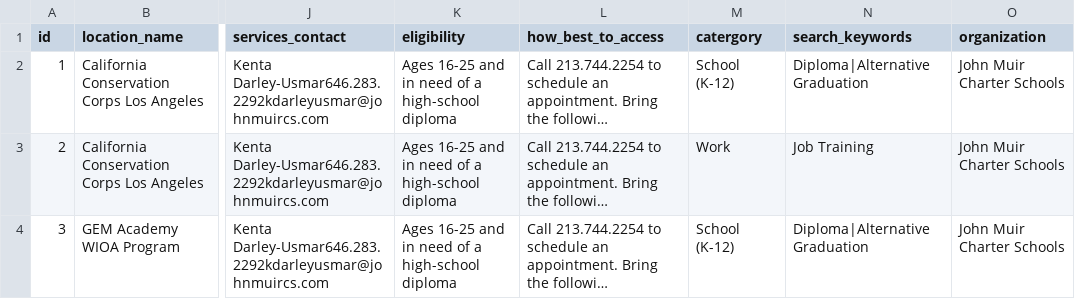
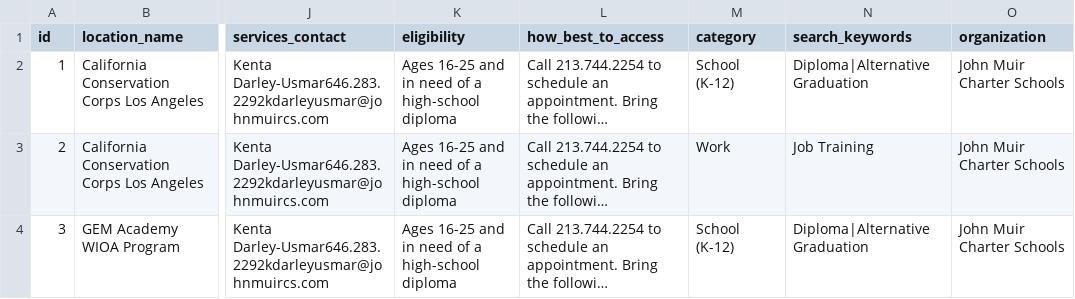
Before and after one commit to ynakanoendertech/drupal8, a CSV file: modules/local/migrate_custom/csv-data/location.csv, drawn as a sheet; only a part is shown, gaps mark what is left out; long unchanged cells end in …; the diff names each change by its address in the sheet, - before the commit and + after, or states it on an @@ line.

Commit message:
Fix typo on location CSV

```diff
--- a/modules/local/migrate_custom/csv-data/location.csv
+++ b/modules/local/migrate_custom/csv-data/location.csv
-M1: catergory
+M1: category
```
